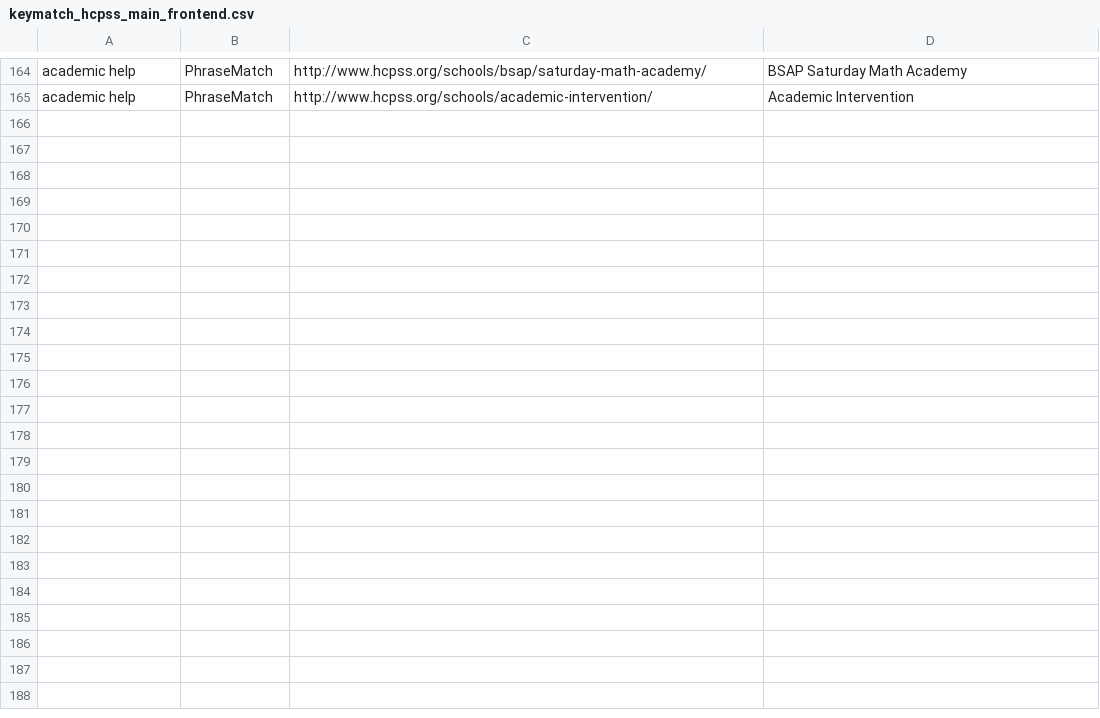
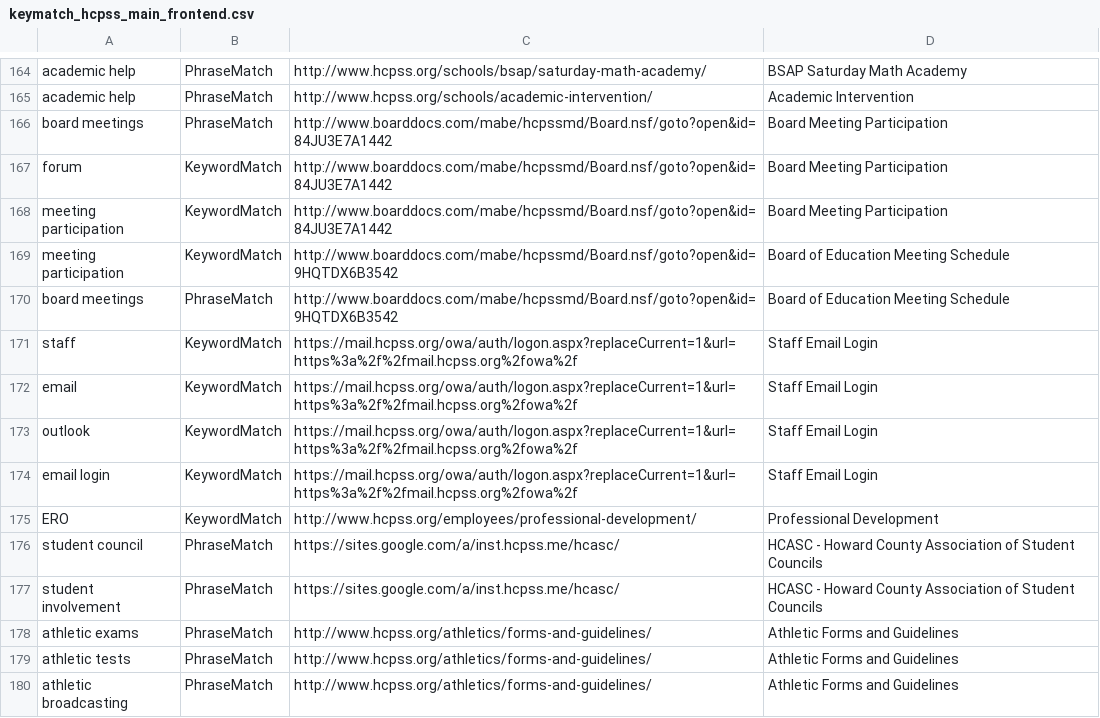
Before and after one commit to HCPSS/hcpss-search-terms, a CSV file: keymatch_hcpss_main_frontend.csv, drawn as a sheet; only a part is shown, gaps mark what is left out; the diff names each change by its address in the sheet, - before the commit and + after, or states it on an @@ line.

Commit message:
Added external sites and athletics categories

```diff
--- a/keymatch_hcpss_main_frontend.csv
+++ b/keymatch_hcpss_main_frontend.csv
+row 166: board meetings | PhraseMatch | http://www.boarddocs.com/mabe/hcpssmd/Board.nsf/goto?open&id=84JU3E7A1442 | Board Meeting Participation
+row 167: forum | KeywordMatch | http://www.boarddocs.com/mabe/hcpssmd/Board.nsf/goto?open&id=84JU3E7A1442 | Board Meeting Participation
+row 168: meeting participation | KeywordMatch | http://www.boarddocs.com/mabe/hcpssmd/Board.nsf/goto?open&id=84JU3E7A1442 | Board Meeting Participation
+row 169: meeting participation | KeywordMatch | http://www.boarddocs.com/mabe/hcpssmd/Board.nsf/goto?open&id=9HQTDX6B3542 | Board of Education Meeting Schedule
+row 170: board meetings | PhraseMatch | http://www.boarddocs.com/mabe/hcpssmd/Board.nsf/goto?open&id=9HQTDX6B3542 | Board of Education Meeting Schedule
+row 171: staff | KeywordMatch | https://mail.hcpss.org/owa/auth/logon.aspx?replaceCurrent=1&url=https%3a%2f%2fmail.hcpss.org%2fowa%2f | Staff Email Login
+row 172: email | KeywordMatch | https://mail.hcpss.org/owa/auth/logon.aspx?replaceCurrent=1&url=https%3a%2f%2fmail.hcpss.org%2fowa%2f | Staff Email Login
+row 173: outlook | KeywordMatch | https://mail.hcpss.org/owa/auth/logon.aspx?replaceCurrent=1&url=https%3a%2f%2fmail.hcpss.org%2fowa%2f | Staff Email Login
+row 174: email login | KeywordMatch | https://mail.hcpss.org/owa/auth/logon.aspx?replaceCurrent=1&url=https%3a%2f%2fmail.hcpss.org%2fowa%2f | Staff Email Login
+row 175: ERO | KeywordMatch | http://www.hcpss.org/employees/professional-development/ | Professional Development
+row 176: student council | PhraseMatch | https://sites.google.com/a/inst.hcpss.me/hcasc/ | HCASC - Howard County Association of Student Councils
+row 177: student involvement | PhraseMatch | https://sites.google.com/a/inst.hcpss.me/hcasc/ | HCASC - Howard County Association of Student Councils
+row 178: athletic exams | PhraseMatch | http://www.hcpss.org/athletics/forms-and-guidelines/ | Athletic Forms and Guidelines
+row 179: athletic tests | PhraseMatch | http://www.hcpss.org/athletics/forms-and-guidelines/ | Athletic Forms and Guidelines
+row 180: athletic broadcasting | PhraseMatch | http://www.hcpss.org/athletics/forms-and-guidelines/ | Athletic Forms and Guidelines
```
